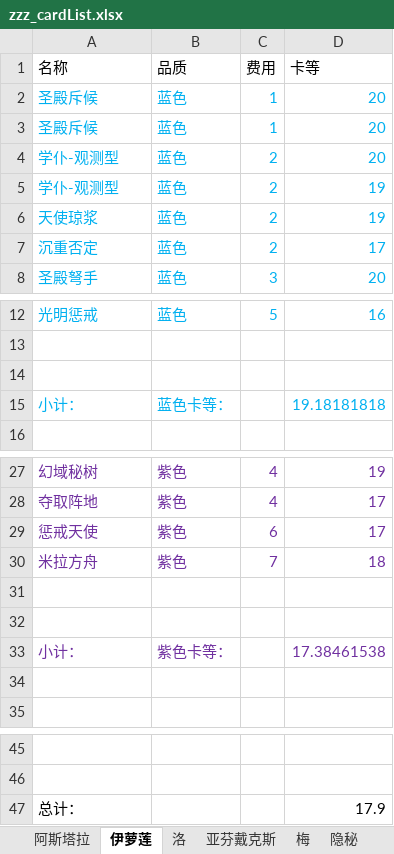
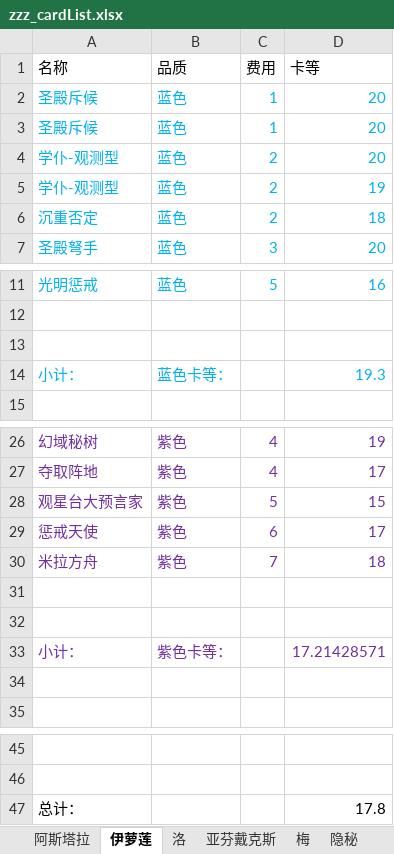
Before and after one commit to XTsuola/keyuanWeb, an Excel workbook: src/utils/sxsyzlzq/zzz_cardList.xlsx, sheet 伊萝莲, drawn as a sheet; only a part is shown, gaps mark what is left out; values as stored, in another font and other column widths than the file's, no borders; removed rows and columns are numbered as before the commit, all else as after; the diff names each change by its address in the sheet, - before the commit and + after, or states it on an @@ line.

```diff
--- a/src/utils/sxsyzlzq/zzz_cardList.xlsx (sheet 伊萝莲)
+++ b/src/utils/sxsyzlzq/zzz_cardList.xlsx (sheet 伊萝莲)
-row 6: 天使琼浆 | 蓝色 | 2 | 19
-D6 (卡等): 17
+D6 (卡等): 18
-D14 (卡等): 19.18181818
+D14 (卡等): 19.3
+row 28: 观星台大预言家 | 紫色 | 5 | 15
-D33 (卡等): 17.38461538
+D33 (卡等): 17.21428571
-D47 (卡等): 17.9
+D47 (卡等): 17.8
```
Also changed, not shown: sheet 洛, sheet 梅, sheet 禅意, sheet 隐秘, sheet 阿斯塔拉, formulas that keep their value, 14 other files.
